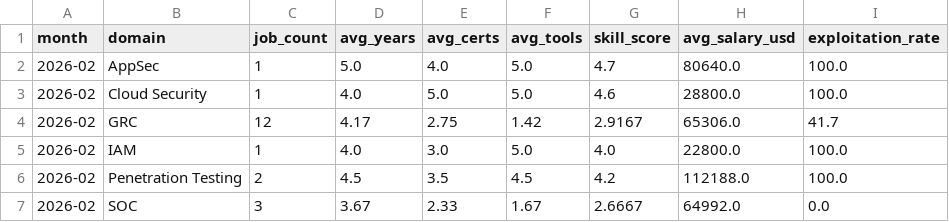
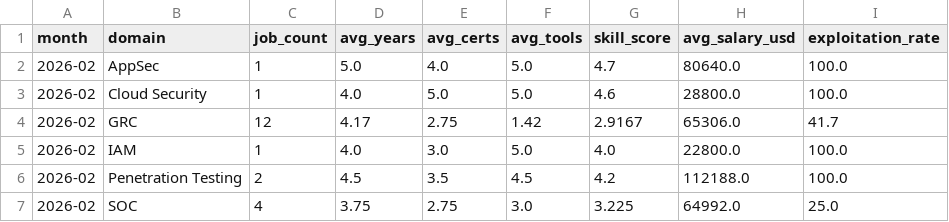
Before and after one commit to regantemudo/Cybersecurity-Skill-Inflation-Index, a CSV file: data/processed/domain_index.csv, drawn as a sheet.

```diff
--- a/data/processed/domain_index.csv
+++ b/data/processed/domain_index.csv
@@ -6,2 +6,2 @@ month,domain,job_count,avg_years,avg_certs,avg_tools,skill_score,avg_salary_usd,
 2026-02,Penetration Testing,2,4.5,3.5,4.5,4.2,112188.0,100.0
-2026-02,SOC,3,3.67,2.33,1.67,2.6667,64992.0,0.0
+2026-02,SOC,4,3.75,2.75,3.0,3.225,64992.0,25.0
```
Also changed, not shown: data/processed/2026-02.csv, data/processed/country_index.csv, 15 other files.
